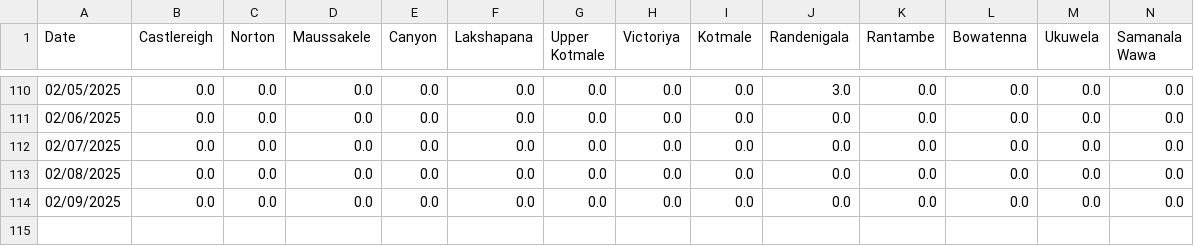
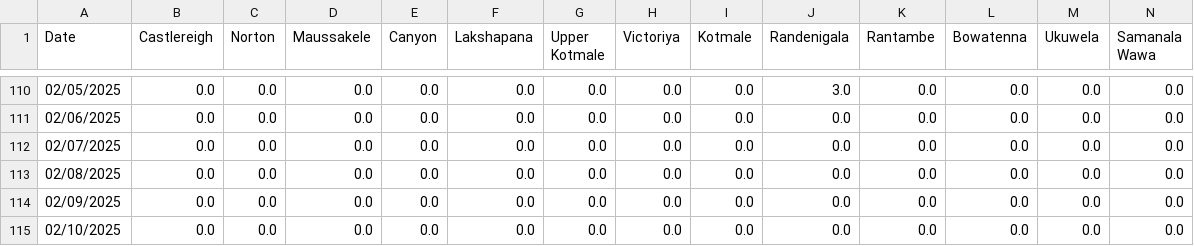
Before and after one commit to Metdata04/download_metdata, a CSV file: extracted_data/hydro_catchment_data.csv, drawn as a sheet; only a part is shown, gaps mark what is left out; rows hold the shown columns only; the diff names each change by its address in the sheet, - before the commit and + after, or states it on an @@ line.

Commit message:
Extracted hydro catchment data from climate update PDF

```diff
--- a/extracted_data/hydro_catchment_data.csv
+++ b/extracted_data/hydro_catchment_data.csv
+row 115: 02/10/2025 | 0.0 | 0.0 | 0.0 | 0.0 | 0.0 | 0.0 | 0.0 | 0.0 | 0.0 | 0.0 | 0.0 | 0.0 | 0.0
```
